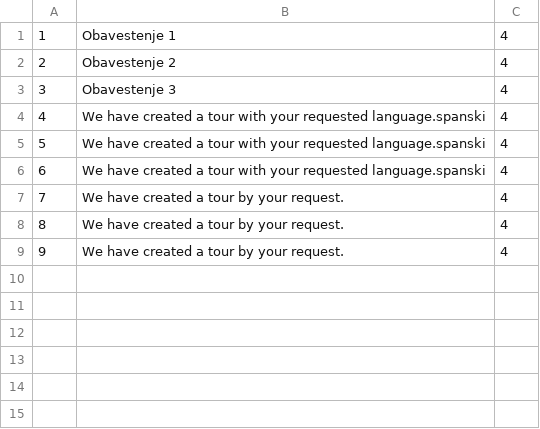
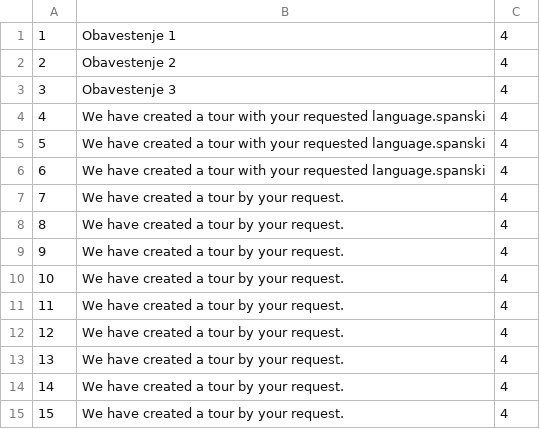
Before and after one commit to teodorazunic/SIMS, a CSV file: SIMS-Initial-Project-main/InitialProject/InitialProject/Resources/Data/tournotifications.csv, drawn as a sheet.

```diff
--- a/SIMS-Initial-Project-main/InitialProject/InitialProject/Resources/Data/tournotifications.csv
+++ b/SIMS-Initial-Project-main/InitialProject/InitialProject/Resources/Data/tournotifications.csv
@@ -9 +9,7 @@
 9|We have created a tour by your request.|4
+10|We have created a tour by your request.|4
+11|We have created a tour by your request.|4
+12|We have created a tour by your request.|4
+13|We have created a tour by your request.|4
+14|We have created a tour by your request.|4
+15|We have created a tour by your request.|4
```
Also changed, not shown: 3 other files.
